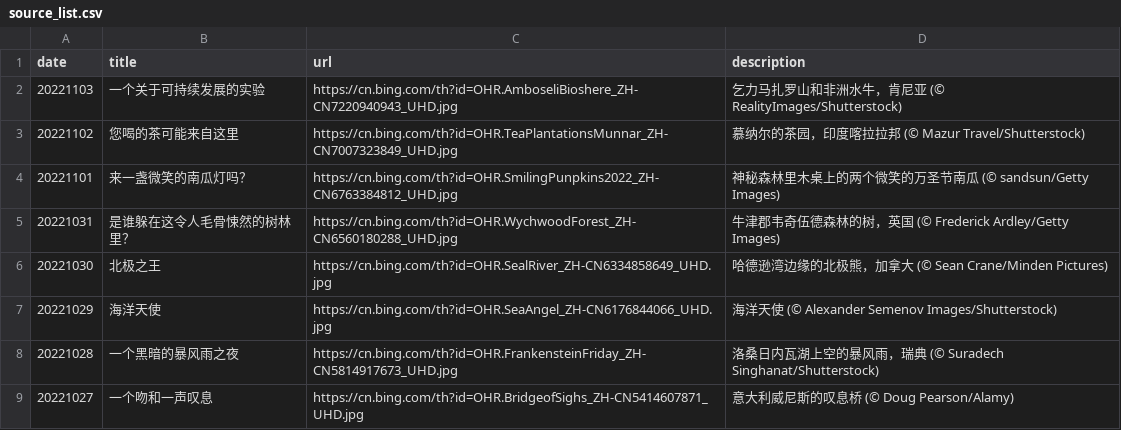
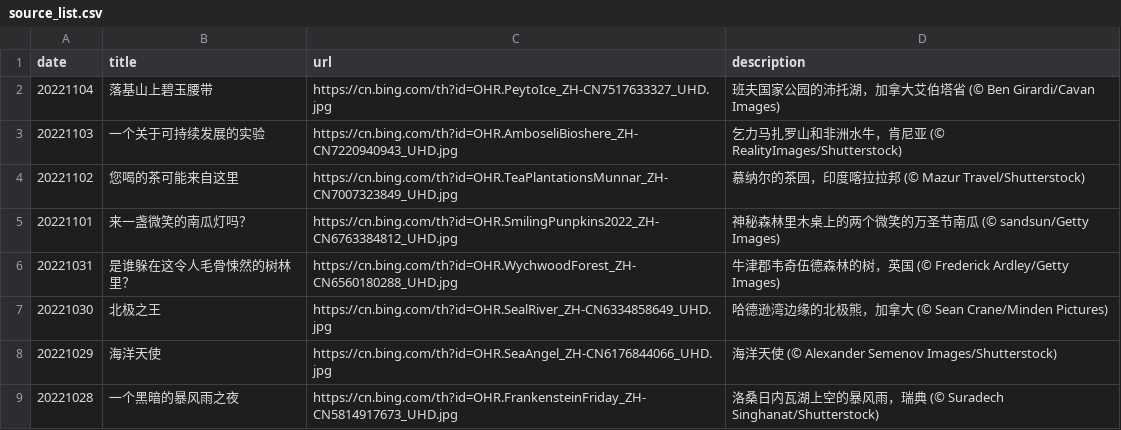
Before and after one commit to ddddavid-he/bing-wallpaper-fetcher, a CSV file: source_list.csv, drawn as a sheet; only a part is shown; the shorter side is filled out with more unchanged rows; the diff names each change by its address in the sheet, - before the commit and + after, or states it on an @@ line.

Commit message:
#Daily Update: source_list.csv 2022/11/04
Signed-off-by: Robot <robot@ddddavid.cn>

```diff
--- a/source_list.csv
+++ b/source_list.csv
+row 2: 20221104 | 落基山上碧玉腰带 | https://cn.bing.com/th?id=OHR.PeytoIce_ZH-CN7517633327_UHD.jpg | 班夫国家公园的沛托湖，加拿大艾伯塔省 (© Ben Girardi/Cavan Images)
```
